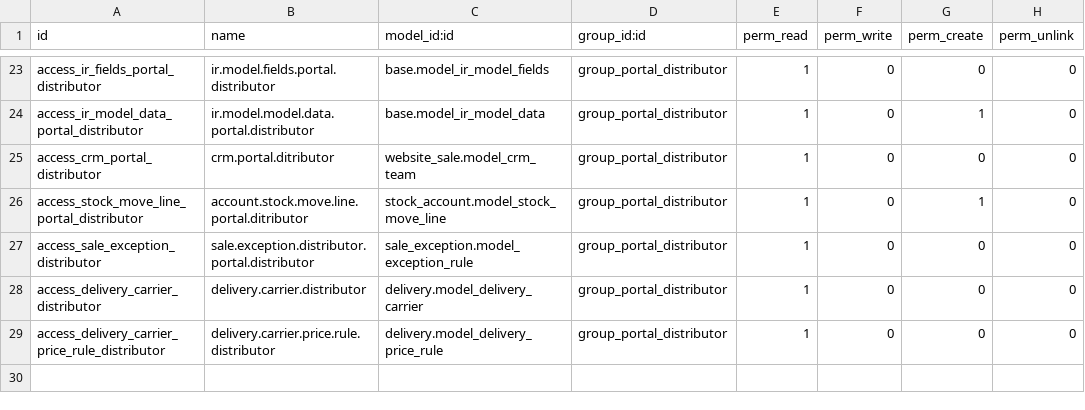
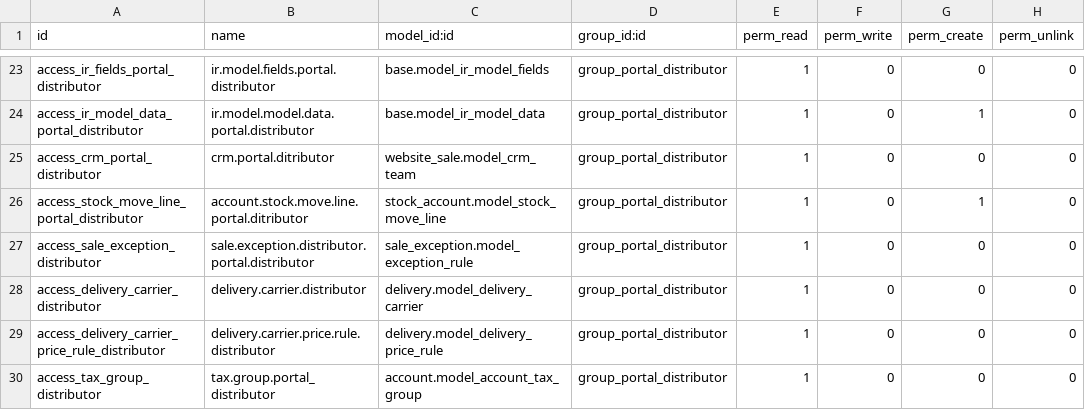
Before and after one commit to ingadhoc/sale, a CSV file: portal_sale_distributor/security/ir.model.access.csv, drawn as a sheet; only a part is shown, gaps mark what is left out; the diff names each change by its address in the sheet, - before the commit and + after, or states it on an @@ line.

Commit message:
[ADD] ACL for account.tax.group to portal distributor group

```diff
--- a/portal_sale_distributor/security/ir.model.access.csv
+++ b/portal_sale_distributor/security/ir.model.access.csv
+row 30: access_tax_group_distributor | tax.group.portal_distributor | account.model_account_tax_group | group_portal_distributor | 1 | 0 | 0 | 0
```
Also changed, not shown: 1 other file.
